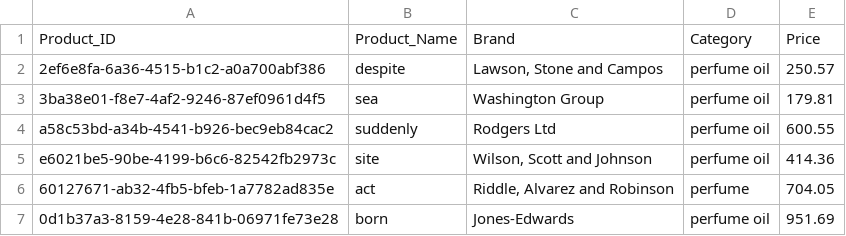
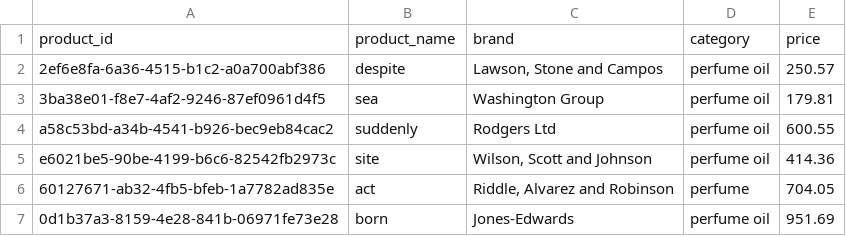
Before and after one commit to yoismail/yinc_ecommerce_case_study, a CSV file: dataset/cleaned_data/product.csv, drawn as a sheet; only a part is shown.

```diff
--- a/dataset/cleaned_data/product.csv
+++ b/dataset/cleaned_data/product.csv
@@ -1,2 +1,2 @@
-Product_ID,Product_Name,Brand,Category,Price
+product_id,product_name,brand,category,price
 2ef6e8fa-6a36-4515-b1c2-a0a700abf386,despite,"Lawson, Stone and Campos",perfume oil,250.57
```
Also changed, not shown: dataset/cleaned_data/customer.csv, dataset/cleaned_data/order.csv, 3 other files.
